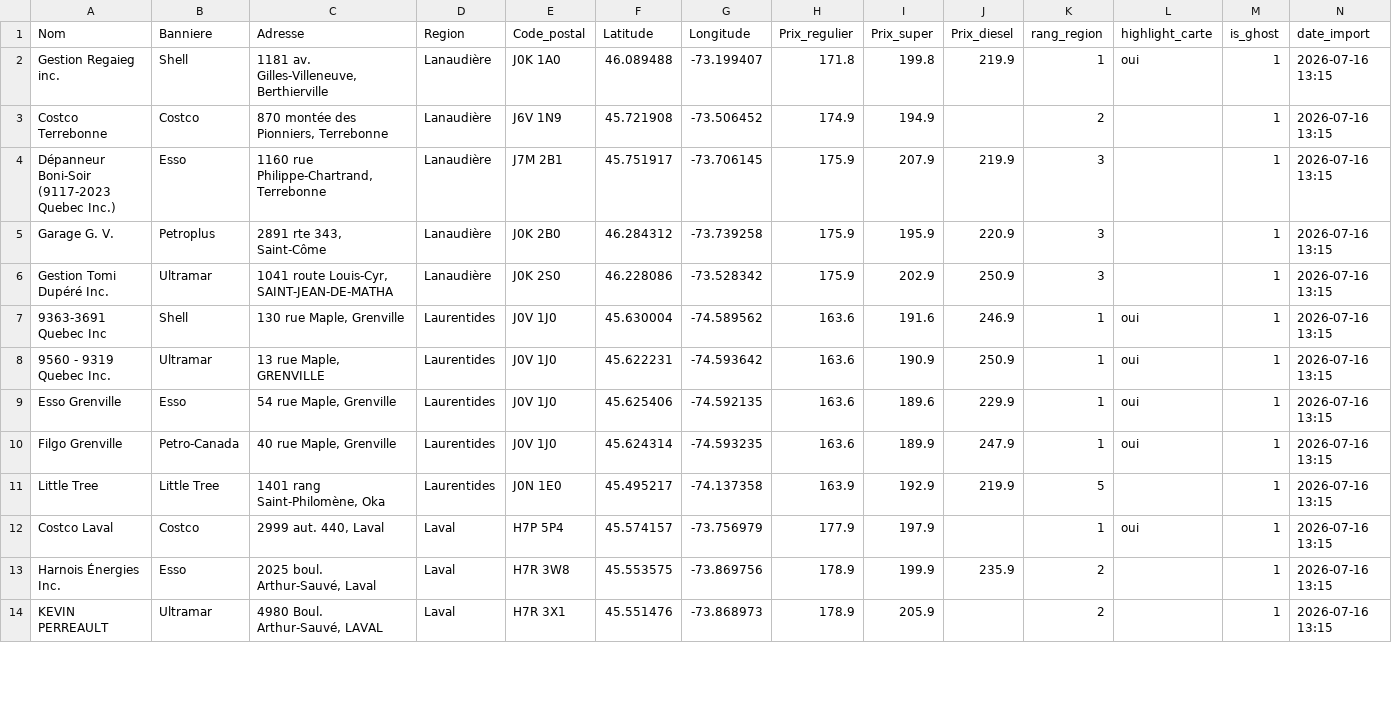
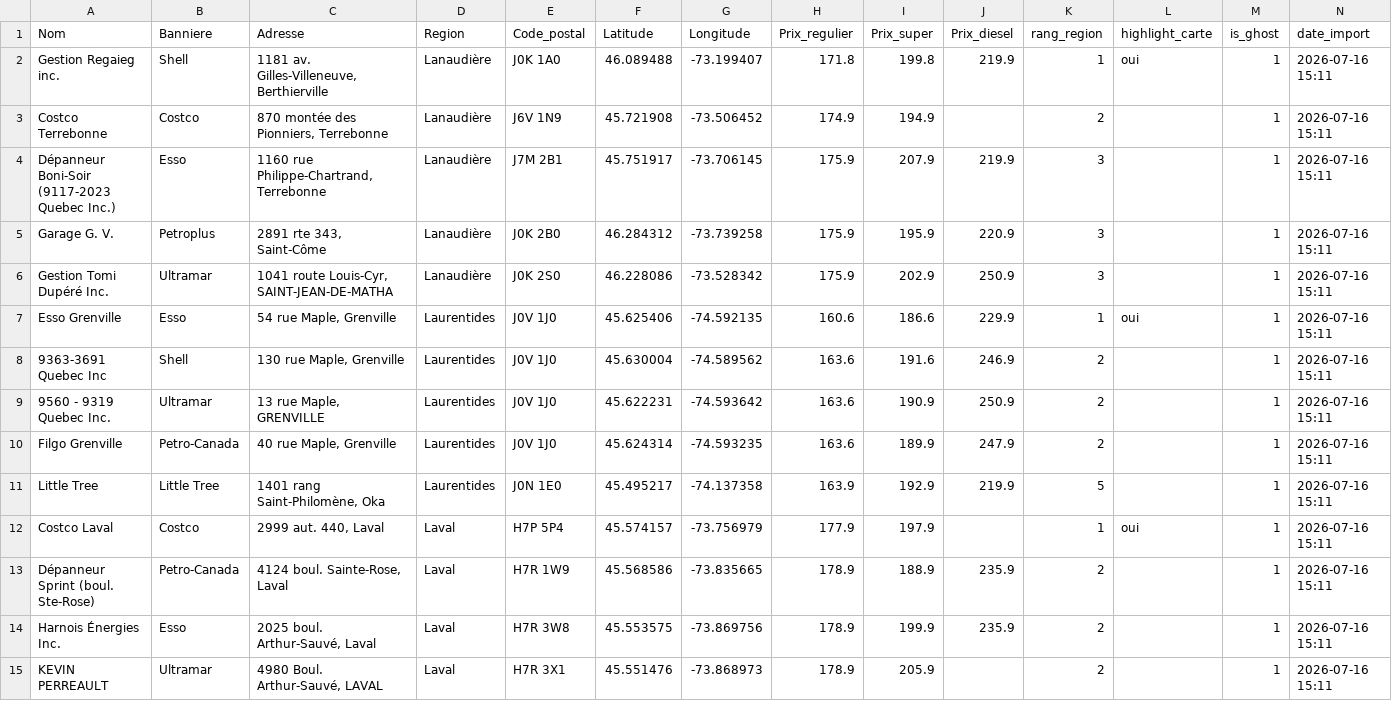
Before and after one commit to emclavel/regie-essence-quebec-data, a CSV file: data/regie_essence_grand_montreal.csv, drawn as a sheet; only a part is shown; the diff covers the shown part only.

```diff
--- a/data/regie_essence_grand_montreal.csv
+++ b/data/regie_essence_grand_montreal.csv
@@ -1,14 +1,15 @@
 Nom,Banniere,Adresse,Region,Code_postal,Latitude,Longitude,Prix_regulier,Prix_super,Prix_diesel,rang_region,highlight_carte,is_ghost,date_import
-Gestion Regaieg inc.,Shell,"1181 av. Gilles-Villeneuve, Berthierville",Lanaudière,J0K 1A0,46.089488,-73.199407,171.8,199.8,219.9,1,oui,1,2026-07-16 13:15
-Costco Terrebonne,Costco,"870 montée des Pionniers, Terrebonne",Lanaudière,J6V 1N9,45.721908,-73.506452,174.9,194.9,,2,,1,2026-07-16 13:15
-Dépanneur Boni-Soir (9117-2023 Quebec Inc.),Esso,"1160 rue Philippe-Chartrand, Terrebonne",Lanaudière,J7M 2B1,45.751917,-73.706145,175.9,207.9,219.9,3,,1,2026-07-16 13:15
-Garage G. V.,Petroplus,"2891 rte 343, Saint-Côme",Lanaudière,J0K 2B0,46.284312,-73.739258,175.9,195.9,220.9,3,,1,2026-07-16 13:15
-Gestion Tomi Dupéré Inc.,Ultramar,"1041 route Louis-Cyr, SAINT-JEAN-DE-MATHA",Lanaudière,J0K 2S0,46.228086,-73.528342,175.9,202.9,250.9,3,,1,2026-07-16 13:15
-9363-3691 Quebec Inc,Shell,"130 rue Maple, Grenville",Laurentides,J0V 1J0,45.630004,-74.589562,163.6,191.6,246.9,1,oui,1,2026-07-16 13:15
-9560 - 9319 Quebec Inc.,Ultramar,"13 rue Maple, GRENVILLE",Laurentides,J0V 1J0,45.622231,-74.593642,163.6,190.9,250.9,1,oui,1,2026-07-16 13:15
-Esso Grenville,Esso,"54 rue Maple, Grenville",Laurentides,J0V 1J0,45.625406,-74.592135,163.6,189.6,229.9,1,oui,1,2026-07-16 13:15
-Filgo Grenville,Petro-Canada,"40 rue Maple, Grenville",Laurentides,J0V 1J0,45.624314,-74.593235,163.6,189.9,247.9,1,oui,1,2026-07-16 13:15
-Little Tree,Little Tree,"1401 rang Saint-Philomène, Oka",Laurentides,J0N 1E0,45.495217,-74.137358,163.9,192.9,219.9,5,,1,2026-07-16 13:15
-Costco Laval,Costco,"2999 aut. 440, Laval",Laval,H7P 5P4,45.574157,-73.756979,177.9,197.9,,1,oui,1,2026-07-16 13:15
-Harnois Énergies Inc.,Esso,"2025 boul. Arthur-Sauvé, Laval",Laval,H7R 3W8,45.553575,-73.869756,178.9,199.9,235.9,2,,1,2026-07-16 13:15
-KEVIN PERREAULT,Ultramar,"4980 Boul. Arthur-Sauvé, LAVAL",Laval,H7R 3X1,45.551476,-73.868973,178.9,205.9,,2,,1,2026-07-16 13:15
+Gestion Regaieg inc.,Shell,"1181 av. Gilles-Villeneuve, Berthierville",Lanaudière,J0K 1A0,46.089488,-73.199407,171.8,199.8,219.9,1,oui,1,2026-07-16 15:11
+Costco Terrebonne,Costco,"870 montée des Pionniers, Terrebonne",Lanaudière,J6V 1N9,45.721908,-73.506452,174.9,194.9,,2,,1,2026-07-16 15:11
+Dépanneur Boni-Soir (9117-2023 Quebec Inc.),Esso,"1160 rue Philippe-Chartrand, Terrebonne",Lanaudière,J7M 2B1,45.751917,-73.706145,175.9,207.9,219.9,3,,1,2026-07-16 15:11
+Garage G. V.,Petroplus,"2891 rte 343, Saint-Côme",Lanaudière,J0K 2B0,46.284312,-73.739258,175.9,195.9,220.9,3,,1,2026-07-16 15:11
+Gestion Tomi Dupéré Inc.,Ultramar,"1041 route Louis-Cyr, SAINT-JEAN-DE-MATHA",Lanaudière,J0K 2S0,46.228086,-73.528342,175.9,202.9,250.9,3,,1,2026-07-16 15:11
+Esso Grenville,Esso,"54 rue Maple, Grenville",Laurentides,J0V 1J0,45.625406,-74.592135,160.6,186.6,229.9,1,oui,1,2026-07-16 15:11
+9363-3691 Quebec Inc,Shell,"130 rue Maple, Grenville",Laurentides,J0V 1J0,45.630004,-74.589562,163.6,191.6,246.9,2,,1,2026-07-16 15:11
+9560 - 9319 Quebec Inc.,Ultramar,"13 rue Maple, GRENVILLE",Laurentides,J0V 1J0,45.622231,-74.593642,163.6,190.9,250.9,2,,1,2026-07-16 15:11
+Filgo Grenville,Petro-Canada,"40 rue Maple, Grenville",Laurentides,J0V 1J0,45.624314,-74.593235,163.6,189.9,247.9,2,,1,2026-07-16 15:11
+Little Tree,Little Tree,"1401 rang Saint-Philomène, Oka",Laurentides,J0N 1E0,45.495217,-74.137358,163.9,192.9,219.9,5,,1,2026-07-16 15:11
+Costco Laval,Costco,"2999 aut. 440, Laval",Laval,H7P 5P4,45.574157,-73.756979,177.9,197.9,,1,oui,1,2026-07-16 15:11
+Dépanneur Sprint (boul. Ste-Rose),Petro-Canada,"4124 boul. Sainte-Rose, Laval",Laval,H7R 1W9,45.568586,-73.835665,178.9,188.9,235.9,2,,1,2026-07-16 15:11
+Harnois Énergies Inc.,Esso,"2025 boul. Arthur-Sauvé, Laval",Laval,H7R 3W8,45.553575,-73.869756,178.9,199.9,235.9,2,,1,2026-07-16 15:11
+KEVIN PERREAULT,Ultramar,"4980 Boul. Arthur-Sauvé, LAVAL",Laval,H7R 3X1,45.551476,-73.868973,178.9,205.9,,2,,1,2026-07-16 15:11
```
Also changed, not shown: 2 added rows, 3 removed rows and 16 edited cells elsewhere in this file, data/regie_essence_estrie.csv, data/regie_essence_mauricie.csv, 3 other files.
